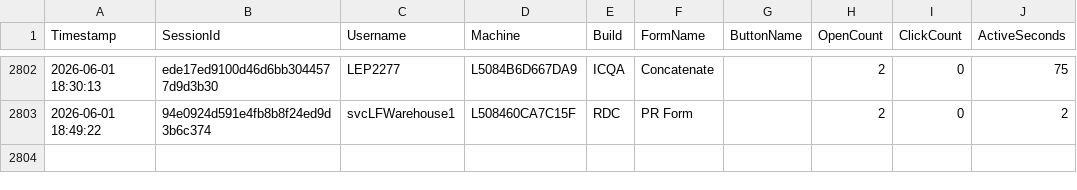
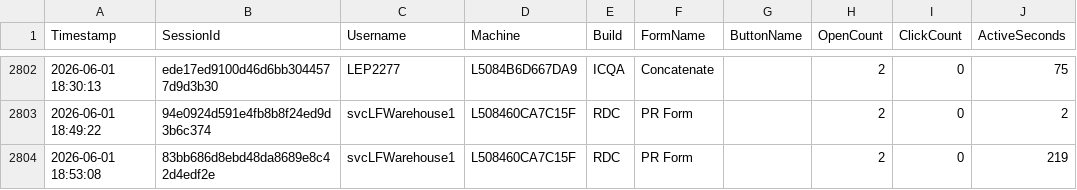
Before and after one commit to ixservices-bit/ixservices.github.io, a CSV file: data/FeatureUsage.csv, drawn as a sheet; only a part is shown, gaps mark what is left out.

```diff
--- a/data/FeatureUsage.csv
+++ b/data/FeatureUsage.csv
@@ -2803 +2803,2 @@ Timestamp,SessionId,Username,Machine,Build,FormName,ButtonName,OpenCount,ClickCo
 2026-06-01 18:49:22,94e0924d591e4fb8b8f24ed9d3b6c374,svcLFWarehouse1,L508460CA7C15F,RDC,PR Form,,2,0,2
+2026-06-01 18:53:08,83bb686d8ebd48da8689e8c42d4edf2e,svcLFWarehouse1,L508460CA7C15F,RDC,PR Form,,2,0,219
```
Also changed, not shown: data/UserUsage.csv, 1 other file.
